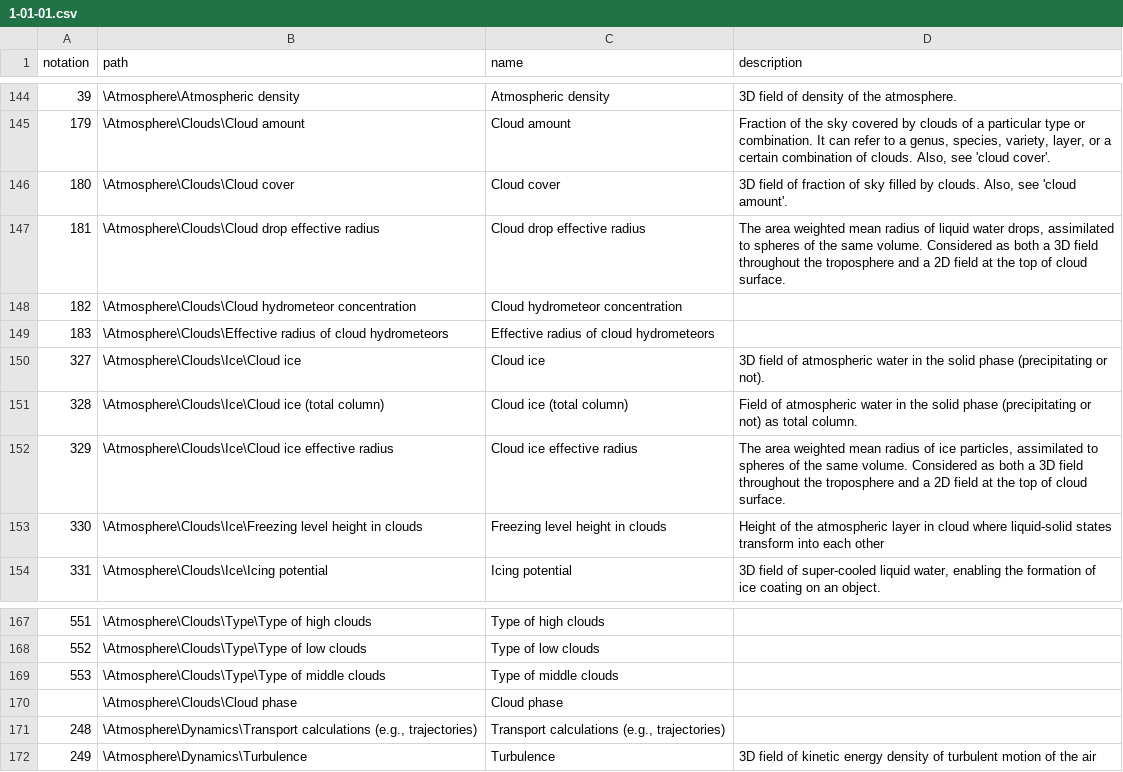
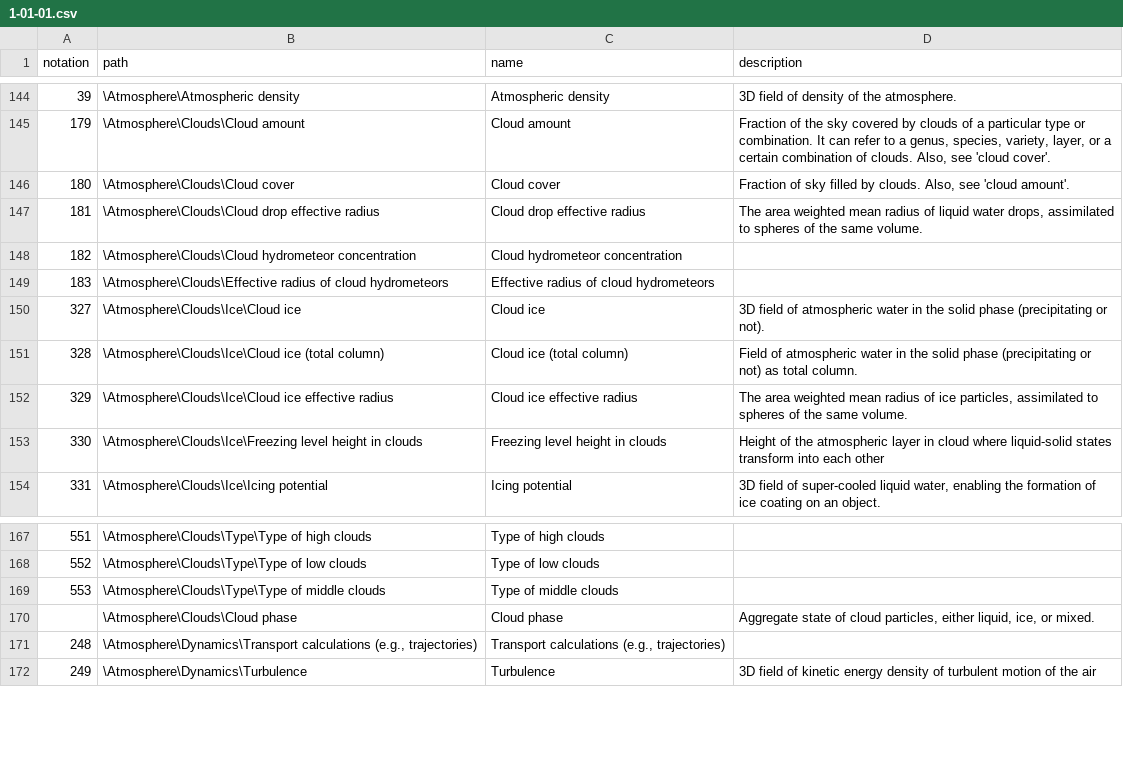
Before and after one commit to wmo-im/wmds, a CSV file: tables_en/1-01-01.csv, drawn as a sheet; only a part is shown, gaps mark what is left out.

Commit message:
Update 1-01-01.csv

```diff
--- a/tables_en/1-01-01.csv
+++ b/tables_en/1-01-01.csv
@@ -145,4 +145,4 @@ notation,path,name,description
 179,\Atmosphere\Clouds\Cloud amount,Cloud amount,"Fraction of the sky covered by clouds of a particular type or combination. It can refer to a genus, species, variety, layer, or a certain combination of clouds. Also, see 'cloud cover'."
-180,\Atmosphere\Clouds\Cloud cover,Cloud cover,"3D field of fraction of sky filled by clouds. Also, see 'cloud amount'."
-181,\Atmosphere\Clouds\Cloud drop effective radius,Cloud drop effective radius,"The area weighted mean radius of liquid water drops, assimilated to spheres of the same volume. Considered as both a 3D field throughout the troposphere and a 2D field at the top of cloud surface."
+180,\Atmosphere\Clouds\Cloud cover,Cloud cover,"Fraction of sky filled by clouds. Also, see 'cloud amount'."
+181,\Atmosphere\Clouds\Cloud drop effective radius,Cloud drop effective radius,"The area weighted mean radius of liquid water drops, assimilated to spheres of the same volume."
 182,\Atmosphere\Clouds\Cloud hydrometeor concentration,Cloud hydrometeor concentration,
@@ -151,3 +151,3 @@ notation,path,name,description
 328,\Atmosphere\Clouds\Ice\Cloud ice (total column),Cloud ice (total column),Field of atmospheric water in the solid phase (precipitating or not) as total column.
-329,\Atmosphere\Clouds\Ice\Cloud ice effective radius,Cloud ice effective radius,"The area weighted mean radius of ice particles, assimilated to spheres of the same volume. Considered as both a 3D field throughout the troposphere and a 2D field at the top of cloud surface."
+329,\Atmosphere\Clouds\Ice\Cloud ice effective radius,Cloud ice effective radius,"The area weighted mean radius of ice particles, assimilated to spheres of the same volume."
 330,\Atmosphere\Clouds\Ice\Freezing level height in clouds,Freezing level height in clouds,Height of the atmospheric layer in cloud where liquid-solid states transform into each other
@@ -169,3 +169,3 @@ notation,path,name,description
 553,\Atmosphere\Clouds\Type\Type of middle clouds,Type of middle clouds,
-,\Atmosphere\Clouds\Cloud phase, Cloud phase,
+,\Atmosphere\Clouds\Cloud phase, Cloud phase,"Aggregate state of cloud particles, either liquid, ice, or mixed."
 248,"\Atmosphere\Dynamics\Transport calculations (e.g., trajectories)","Transport calculations (e.g., trajectories)",
```
